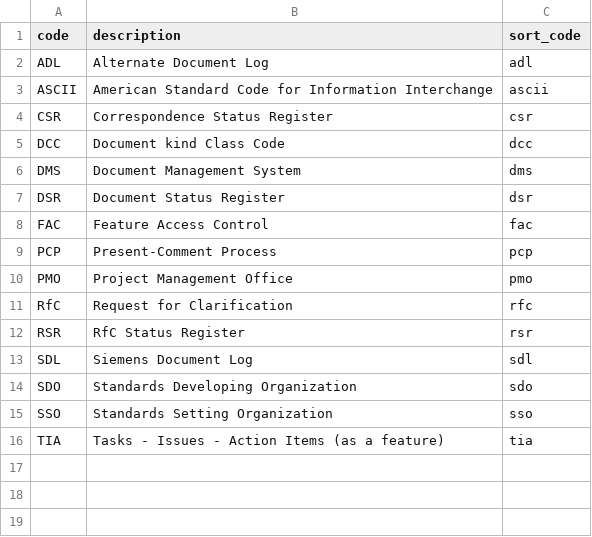
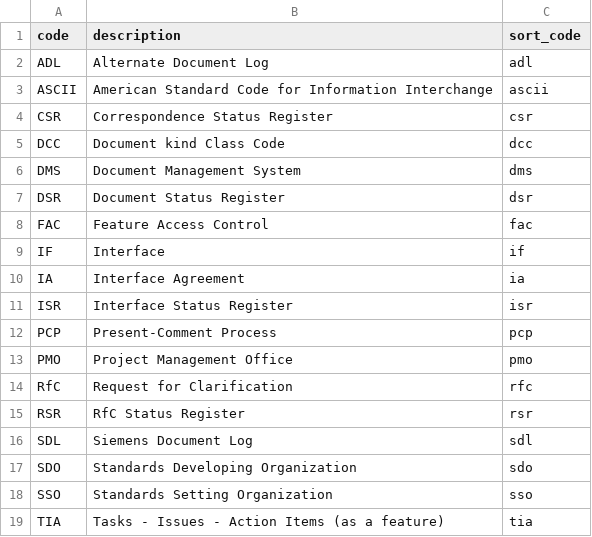
Before and after one commit to wribln/pmodbase, a CSV file: db/std_csv/pmdb_abbreviations.csv, drawn as a sheet.

```diff
--- a/db/std_csv/pmdb_abbreviations.csv
+++ b/db/std_csv/pmdb_abbreviations.csv
@@ -8,2 +8,5 @@ DSR;Document Status Register;dsr
 FAC;Feature Access Control;fac
+IF;Interface;if
+IA;Interface Agreement;ia
+ISR;Interface Status Register;isr
 PCP;Present-Comment Process;pcp
```
Also changed, not shown: 1 other file.
